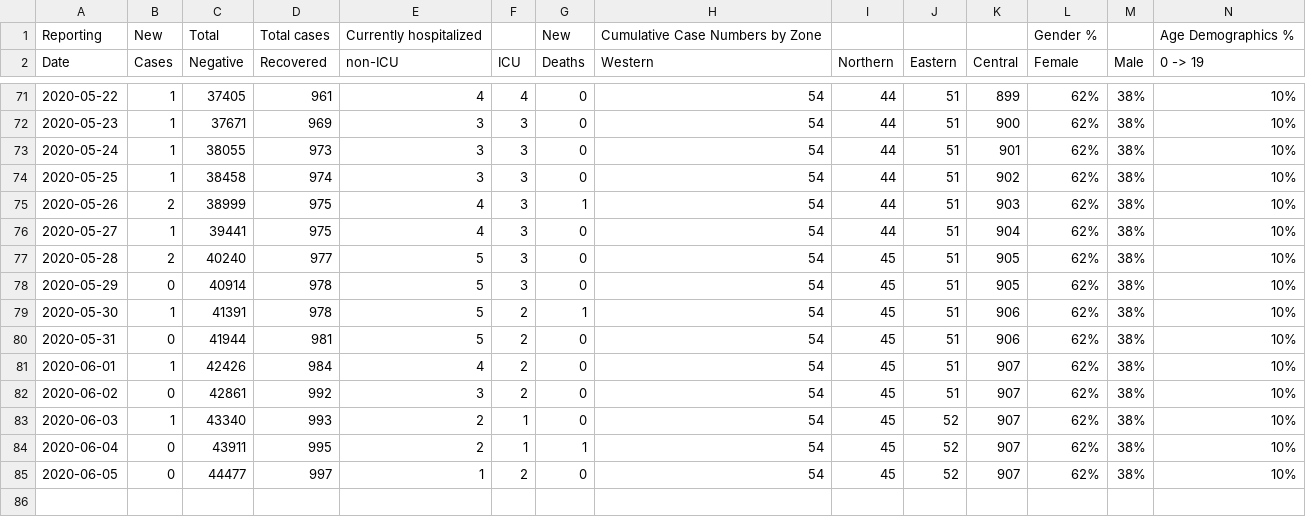
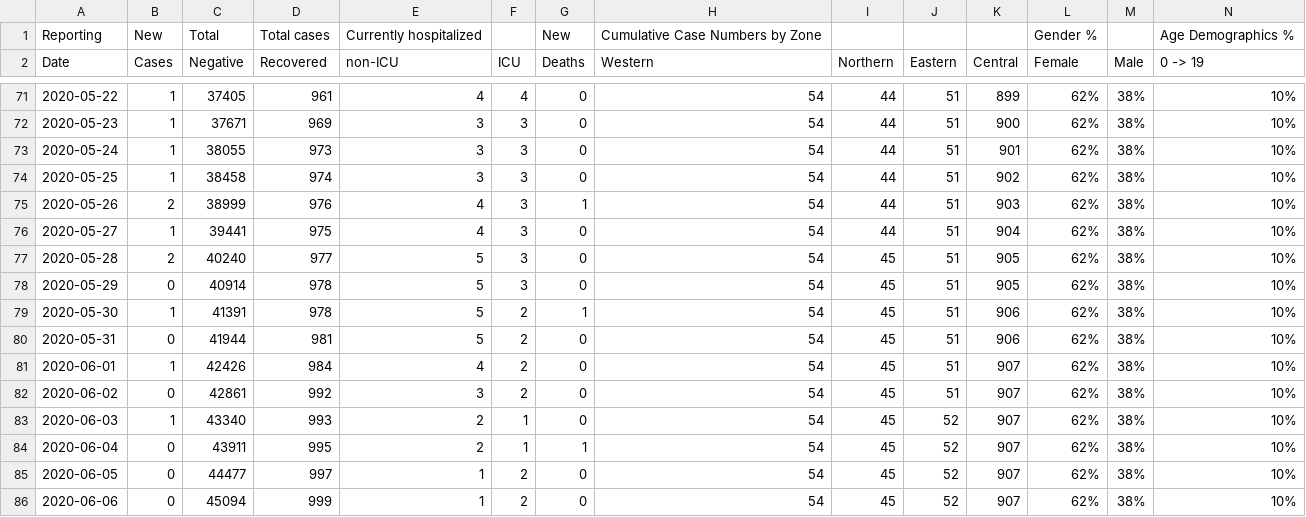
Before and after one commit to gshotwell/ns_covid, a CSV file: input.csv, drawn as a sheet; only a part is shown, gaps mark what is left out; rows hold the shown columns only; the diff names each change by its address in the sheet, - before the commit and + after, or states it on an @@ line.

```diff
--- a/input.csv
+++ b/input.csv
-D75 (Recovered): 975
+D75 (Recovered): 976
+row 86: 2020-06-06 | 0 | 45094 | 999 | 1 | 2 | 0 | 54 | 45 | 52 | 907 | 62% | 38% | 10%
```
Also changed, not shown: ns_daily_covid.csv, 2 other files.
